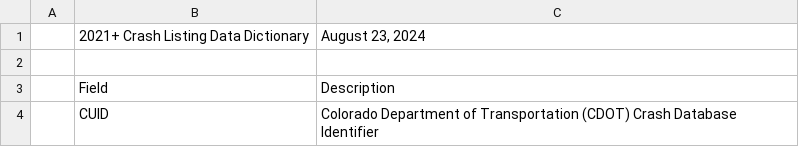
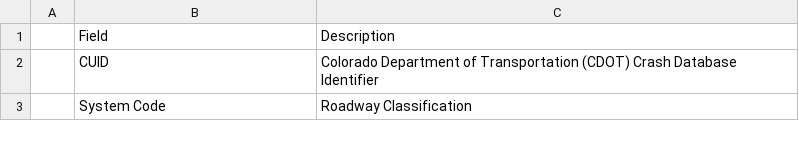
Before and after one commit to blamson/mth-5387-regression-project, a CSV file: data/car_accidents/crash-data-dictionary.csv, drawn as a sheet; only a part is shown; the shorter side is filled out with more unchanged rows.

Commit message:
cleaned up data dict

```diff
--- a/data/car_accidents/crash-data-dictionary.csv
+++ b/data/car_accidents/crash-data-dictionary.csv
@@ -1,3 +1 @@
-,2021+ Crash Listing Data Dictionary,"August 23, 2024"
-,,
 ,Field,Description
```
